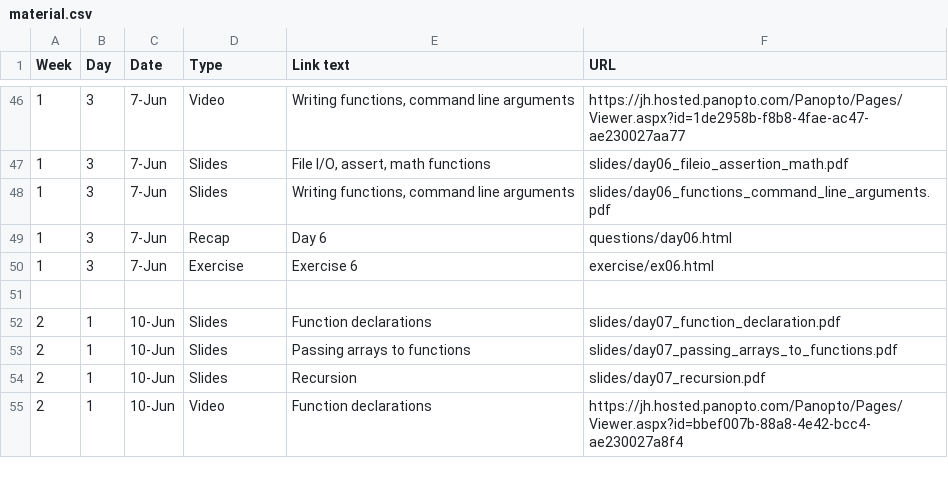
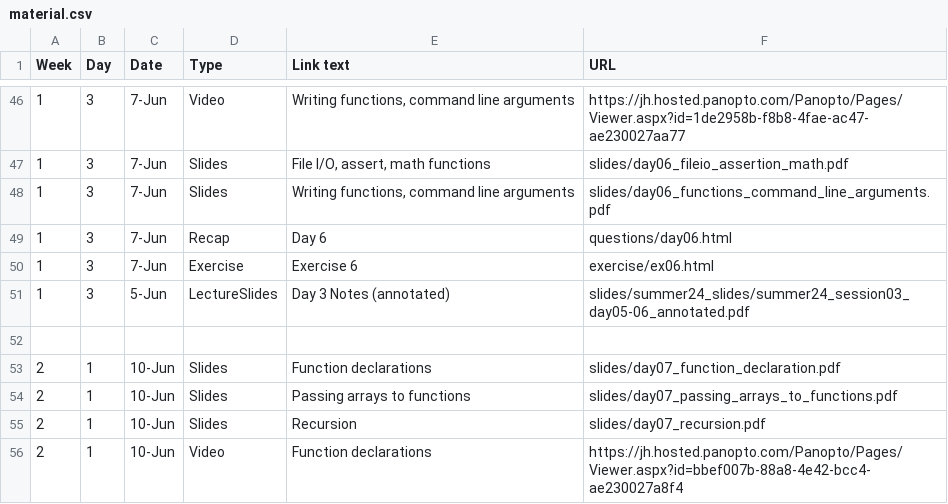
Before and after one commit to jhu-ip/cs220-summer24, a CSV file: material.csv, drawn as a sheet; only a part is shown, gaps mark what is left out; the diff names each change by its address in the sheet, - before the commit and + after, or states it on an @@ line.

Commit message:
Add material from session 03

```diff
--- a/material.csv
+++ b/material.csv
+row 51: 1 | 3 | 5-Jun | LectureSlides | Day 3 Notes (annotated) | slides/summer24_slides/summer24_session03_day05-06_annotated.pdf
```
Also changed, not shown: 2 other files.
